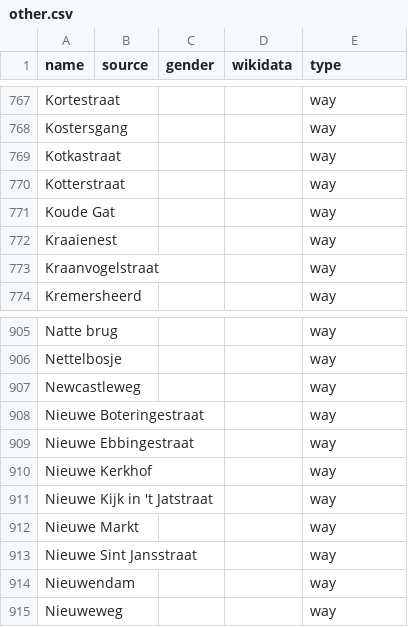
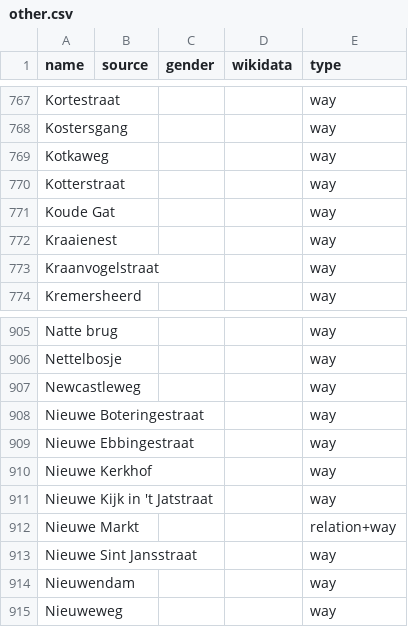
Before and after one commit to EqualStreetNames/equalstreetnames-groningen, a CSV file: data/other.csv, drawn as a sheet; only a part is shown, gaps mark what is left out.

```diff
--- a/data/other.csv
+++ b/data/other.csv
@@ -768,3 +768,3 @@ Kortestraat,,,,way
 Kostersgang,,,,way
-Kotkastraat,,,,way
+Kotkaweg,,,,way
 Kotterstraat,,,,way
@@ -911,3 +911,3 @@ Newcastleweg,,,,way
 "Nieuwe Kijk in 't Jatstraat",,,,way
-"Nieuwe Markt",,,,way
+"Nieuwe Markt",,,,relation+way
 "Nieuwe Sint Jansstraat",,,,way
```
Also changed, not shown: 3 other files.
